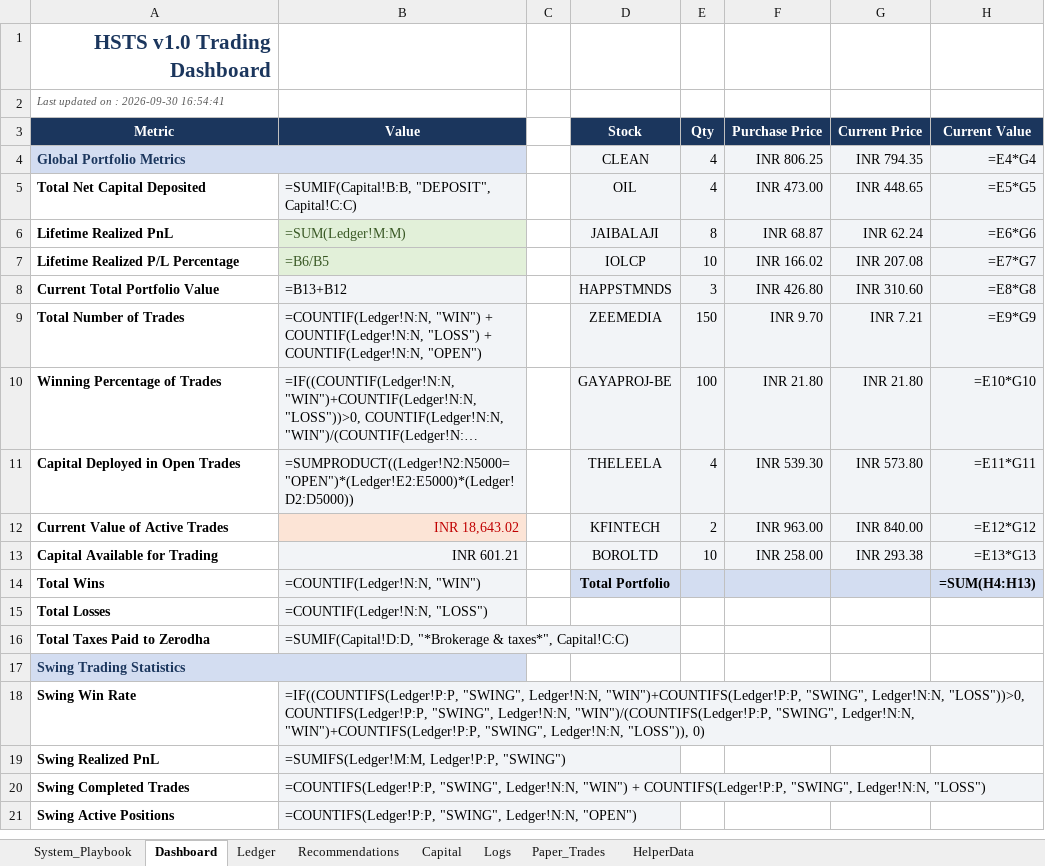
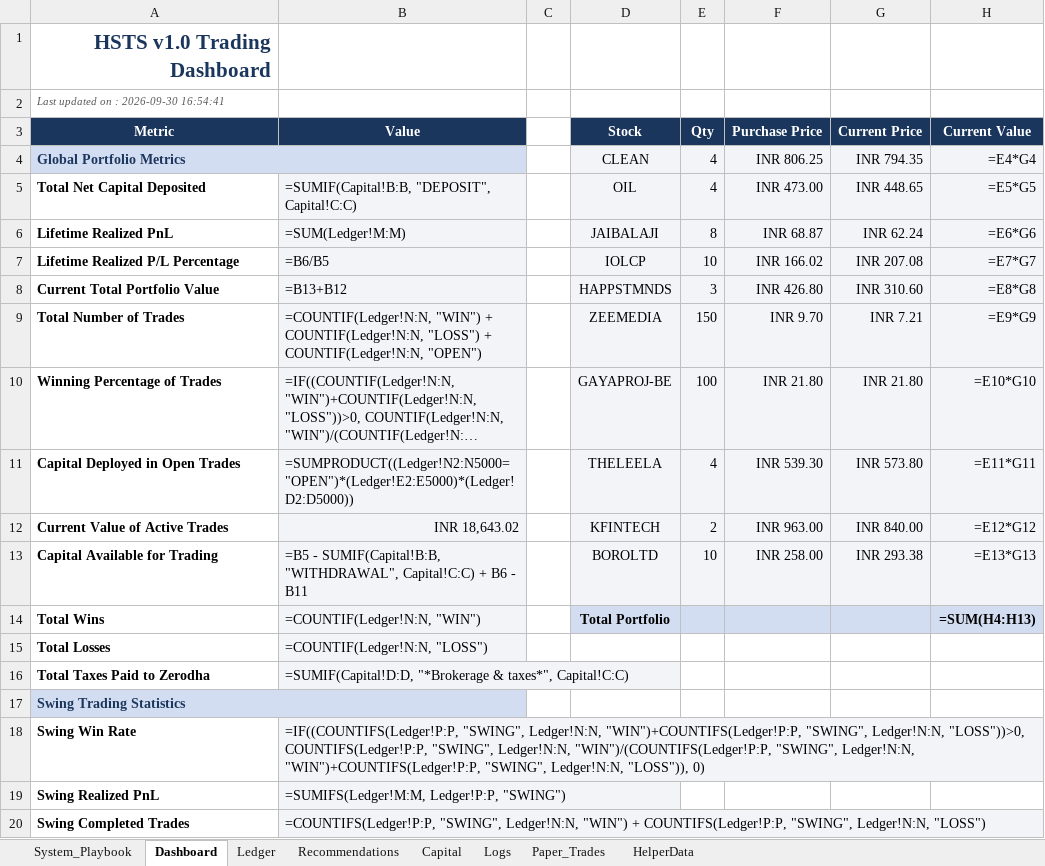
Before and after one commit to SyedTousifMasood/HalaalTrading, an Excel workbook: Trading_Journal.xlsx, sheet Dashboard, drawn as a sheet; only a part is shown; the shorter side is filled out with more unchanged rows; long unchanged cells end in …; values as stored, in another font and other column widths than the file's, no borders; formulas without a stored value are shown as written; charts and pictures not drawn; the diff names each change by its address in the sheet, - before the commit and + after, or states it on an @@ line.

```diff
--- a/Trading_Journal.xlsx (sheet Dashboard)
+++ b/Trading_Journal.xlsx (sheet Dashboard)
@@ B6:B7 fill: #E2F0D9 → #F2F4F7, text colour: #385723 → black @@
@@ B12 fill: #FCE4D6 → #F2F4F7, text colour: #C00000 → black @@
-B13 (Value): INR 601.21
+B13 (Value): =B5 - SUMIF(Capital!B:B, "WITHDRAWAL", Capital!C:C) + B6 - B11
```
Also changed, not shown: sheet Recommendations, charts or pictures, 2 other files.
